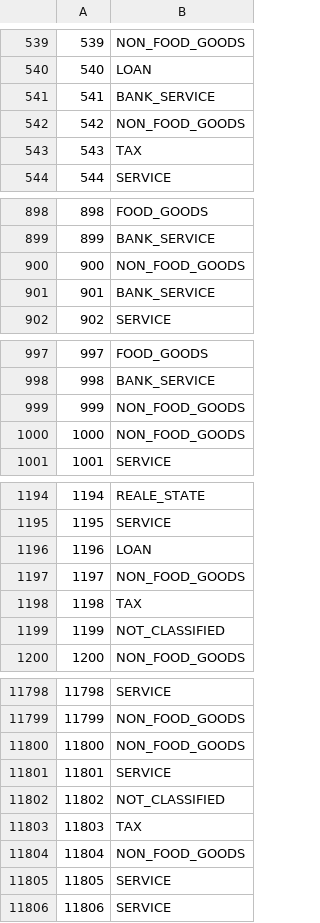
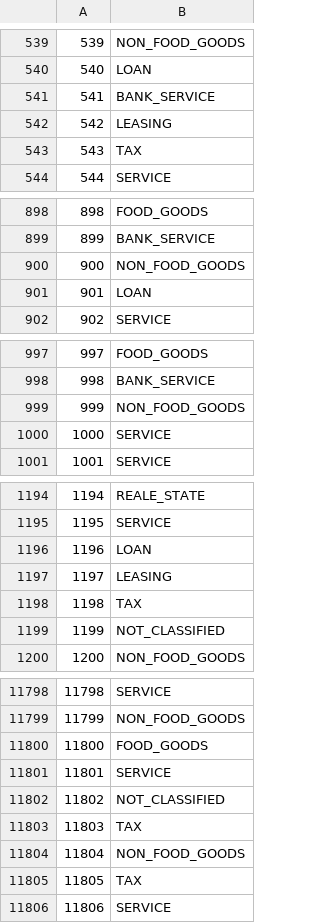
Before and after one commit to pyramidheadshark/BIV_2024, a TSV file: data/predictions.tsv, drawn as a sheet; only a part is shown, gaps mark what is left out; the diff covers the shown part only.

```diff
--- a/data/predictions.tsv
+++ b/data/predictions.tsv
@@ -541,3 +541,3 @@
 541	BANK_SERVICE
-542	NON_FOOD_GOODS
+542	LEASING
 543	TAX
@@ -900,3 +900,3 @@
 900	NON_FOOD_GOODS
-901	BANK_SERVICE
+901	LOAN
 902	SERVICE
@@ -999,3 +999,3 @@
 999	NON_FOOD_GOODS
-1000	NON_FOOD_GOODS
+1000	SERVICE
 1001	SERVICE
@@ -1196,3 +1196,3 @@
 1196	LOAN
-1197	NON_FOOD_GOODS
+1197	LEASING
 1198	TAX
@@ -11799,3 +11799,3 @@
 11799	NON_FOOD_GOODS
-11800	NON_FOOD_GOODS
+11800	FOOD_GOODS
 11801	SERVICE
@@ -11804,3 +11804,3 @@
 11804	NON_FOOD_GOODS
-11805	SERVICE
+11805	TAX
 11806	SERVICE
```
Also changed, not shown: 178 edited cells elsewhere in this file, 6 other files.
